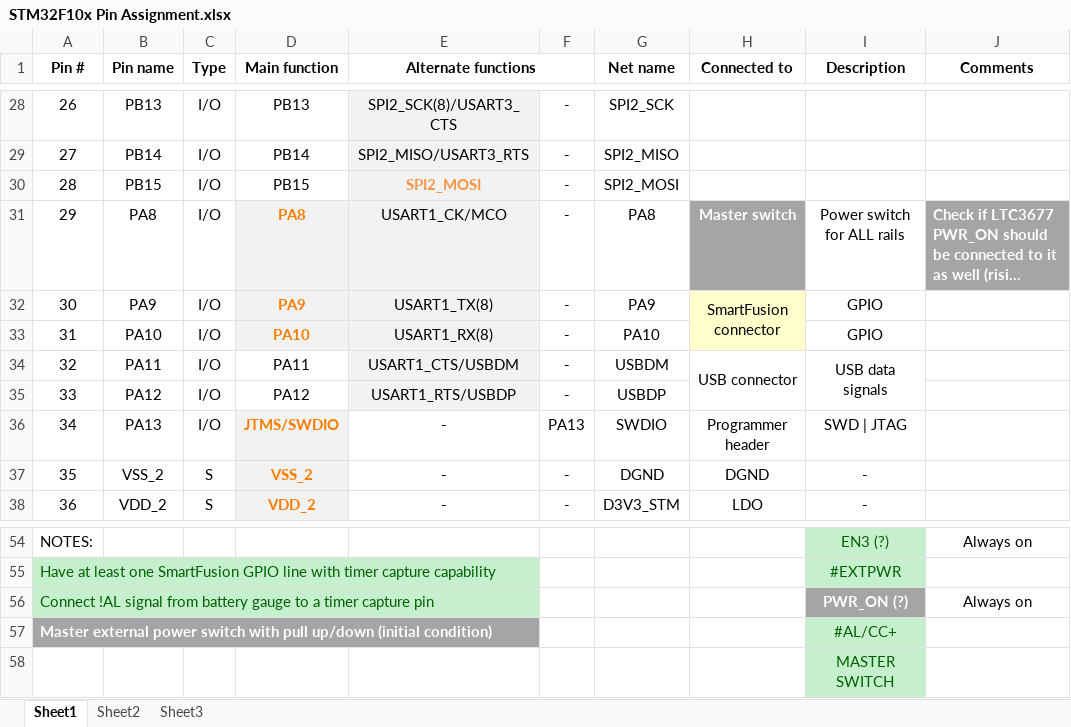
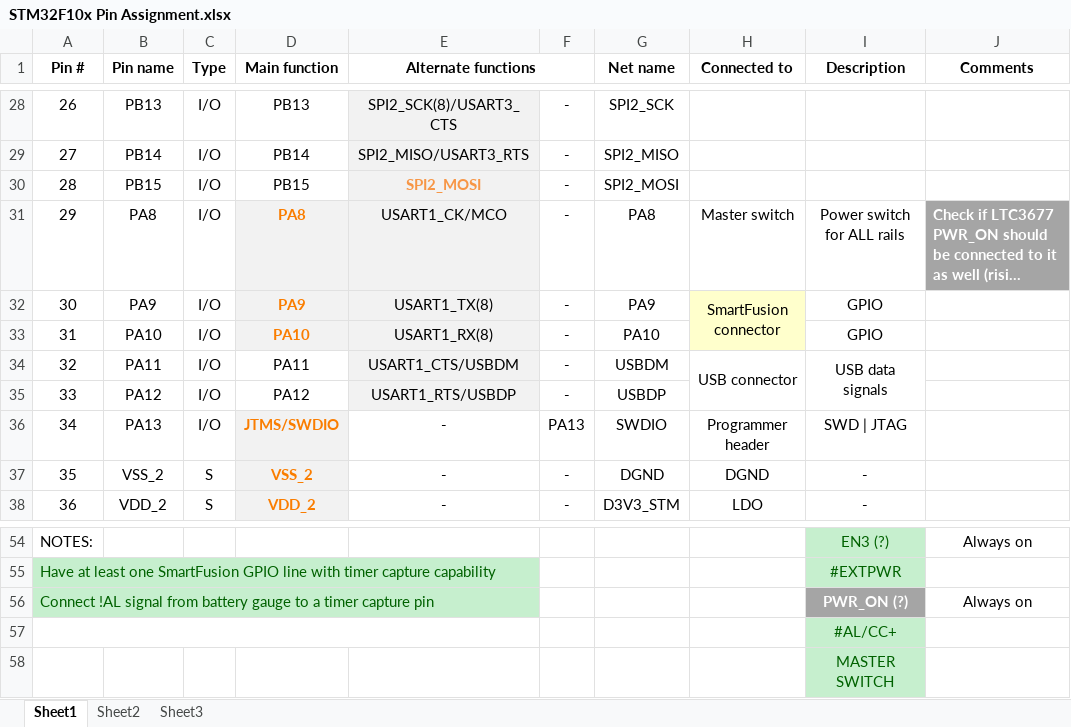
Before and after one commit to marmote/marmote, an Excel workbook: hardware/PowerBoard/Document/STM32F10x Pin Assignment.xlsx, sheet Sheet1, drawn as a sheet; only a part is shown, gaps mark what is left out; long unchanged cells end in …; values as stored, in another font and other column widths than the file's, no borders; the diff names each change by its address in the sheet, - before the commit and + after, or states it on an @@ line.

```diff
--- a/hardware/PowerBoard/Document/STM32F10x Pin Assignment.xlsx (sheet Sheet1)
+++ b/hardware/PowerBoard/Document/STM32F10x Pin Assignment.xlsx (sheet Sheet1)
@@ H31 fill: #A5A5A5 → none, bold: on → off, text colour: #FFFFFF → black @@
-A57 (Pin #): Master external power switch with pull up/down (initial condition)
+A57 (Pin #): (empty)
-A57:E57 fill: #A5A5A5
+A57:E57 fill: none
```
Also changed, not shown: 6 other files.
